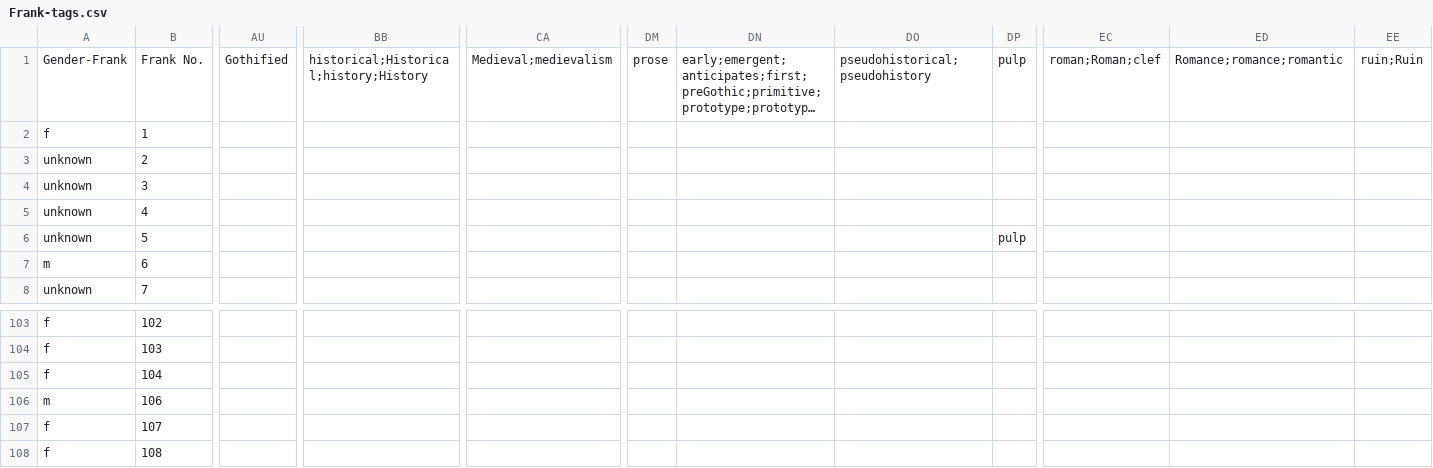
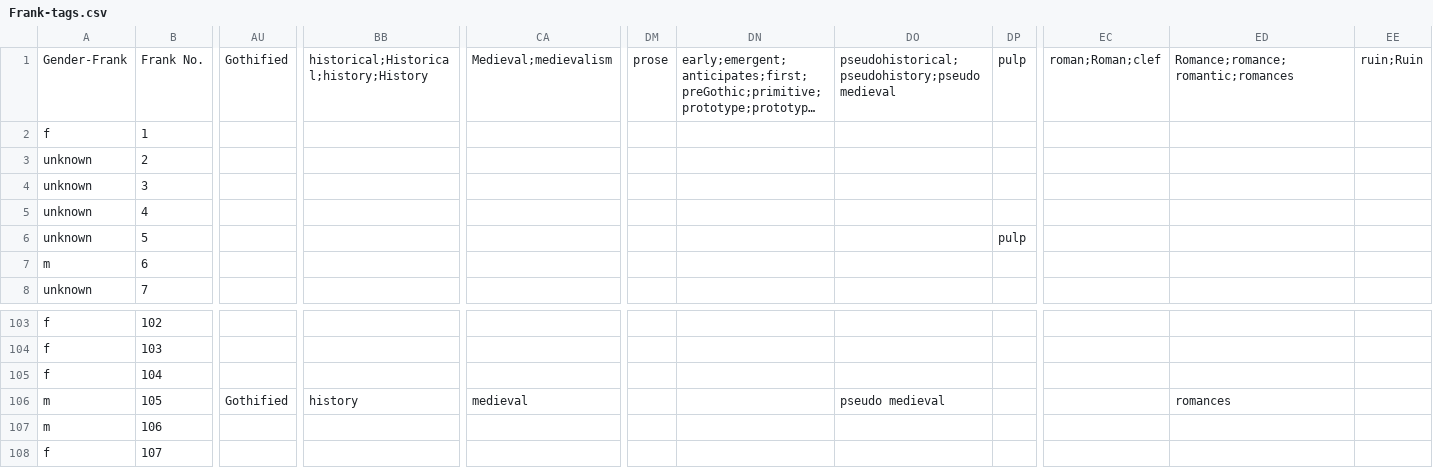
Before and after one commit to lawrenceevalyn/research-sandbox, a CSV file: research/gothic-motifs/Frank-tags.csv, drawn as a sheet; only a part is shown, gaps mark what is left out; the shorter side is filled out with more unchanged rows; long unchanged cells end in …; rows hold the shown columns only; the diff names each change by its address in the sheet, - before the commit and + after, or states it on an @@ line.

Commit message:
added missing info for Frank 105; described Tracy-motifs

```diff
--- a/research/gothic-motifs/Frank-tags.csv
+++ b/research/gothic-motifs/Frank-tags.csv
-DO1: pseudohistorical;pseudohistory
+DO1: pseudohistorical;pseudohistory;pseudo medieval
-ED1: Romance;romance;romantic
+ED1: Romance;romance;romantic;romances
+row 106: m | 105 | Gothified | history | medieval |  |  | pseudo medieval |  |  | romances
```
Also changed, not shown: research/gothic-motifs/Tracy-motifs.csv, 1 other file.
